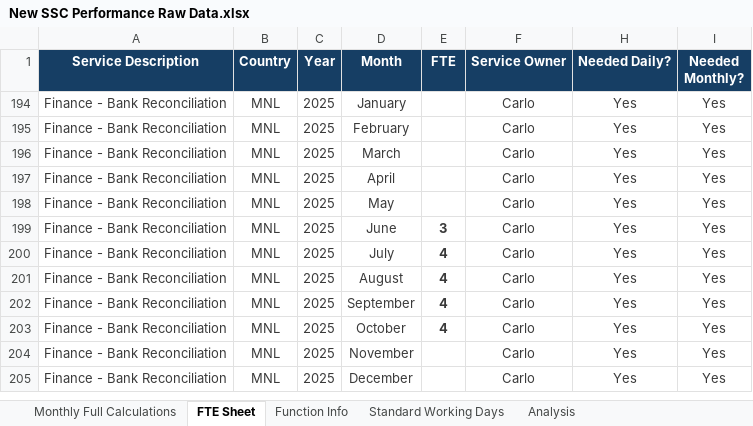
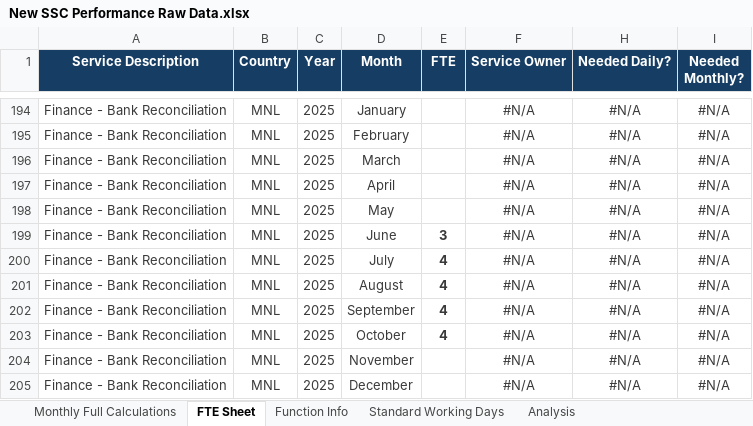
Before and after one commit to CEshiftMike/HWL-SSCperformanceDashboard, an Excel workbook: New SSC Performance Raw Data.xlsx, sheet FTE Sheet, drawn as a sheet; only a part is shown, gaps mark what is left out; values as stored, in another font and other column widths than the file's, no borders; conditional formats and table styles not drawn; the diff covers the shown part only; the diff names each change by its address in the sheet, - before the commit and + after, or states it on an @@ line.

```diff
--- a/New SSC Performance Raw Data.xlsx (sheet FTE Sheet)
+++ b/New SSC Performance Raw Data.xlsx (sheet FTE Sheet)
-F194:F205 (Service Owner): Carlo
+F194:F205 (Service Owner): #N/A
-H194:H205 (Needed Daily?): Yes
+H194:H205 (Needed Daily?): #N/A
-I194:I205 (Needed Monthly?): Yes
+I194:I205 (Needed Monthly?): #N/A
```
Also changed, not shown: 36 hidden or unhidden rows elsewhere in this sheet, sheet Function Info, sheet Analysis, hidden cells, 4 other files.
